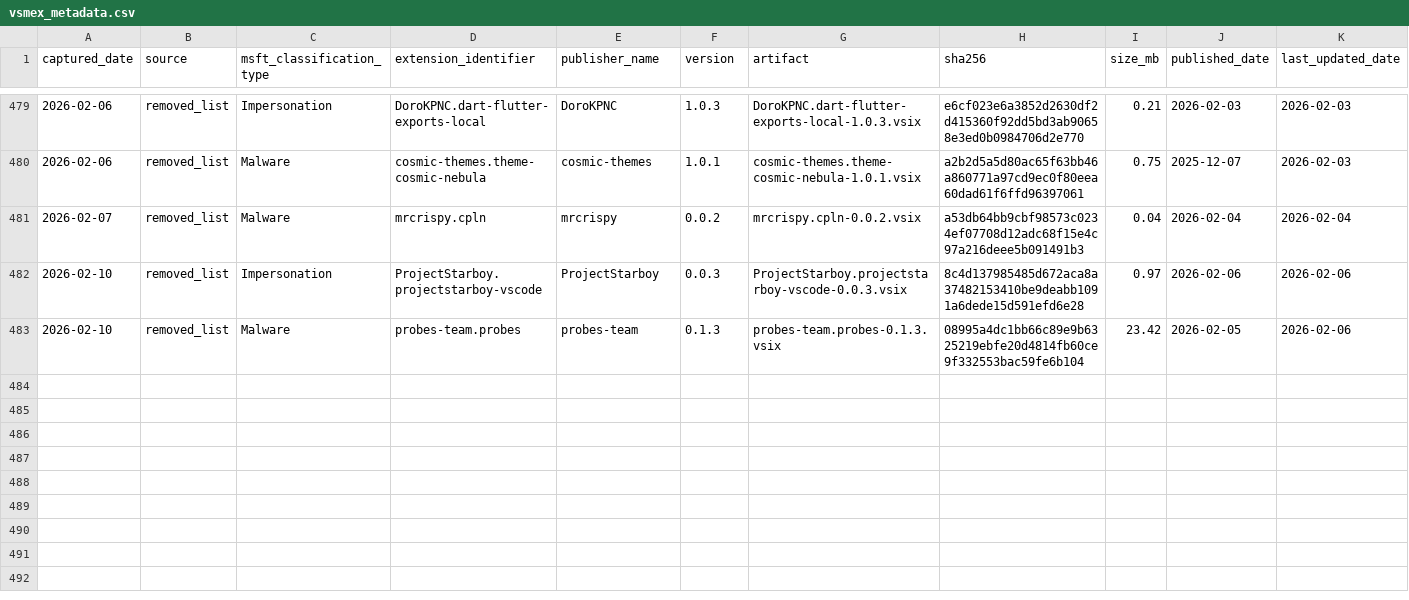
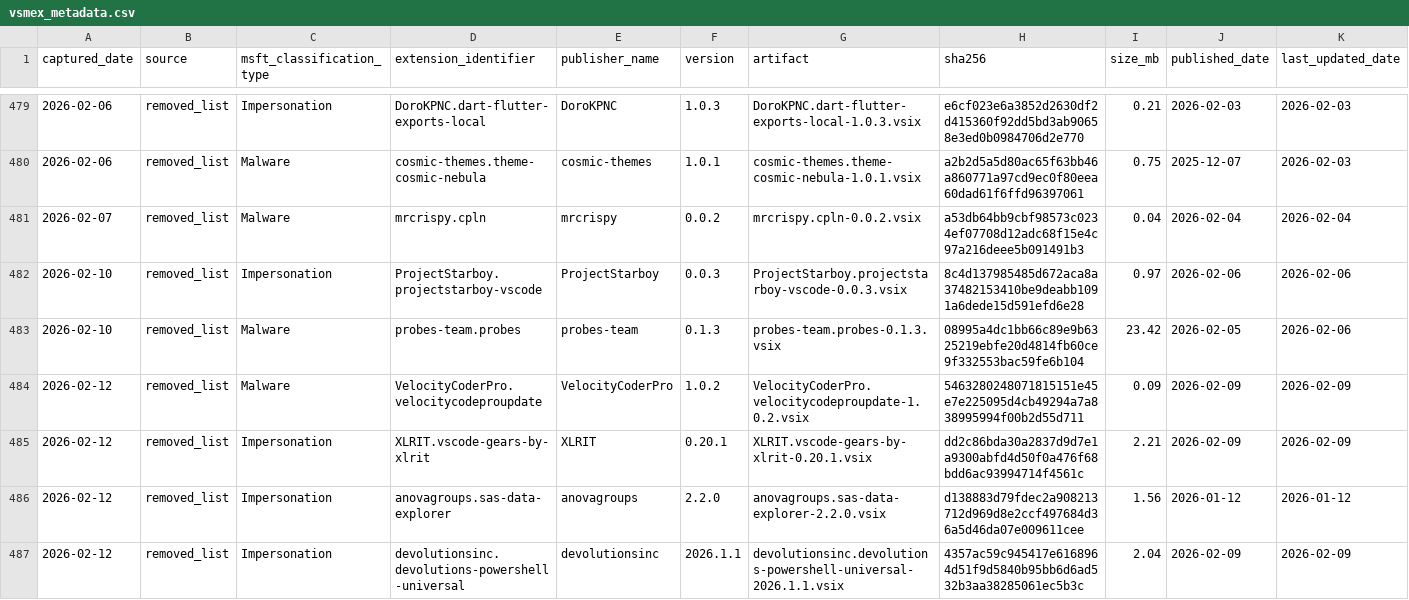
Before and after one commit to kalachkar/vsmex, a CSV file: metadata/vsmex_metadata.csv, drawn as a sheet; only a part is shown, gaps mark what is left out; rows hold the shown columns only; the diff names each change by its address in the sheet, - before the commit and + after, or states it on an @@ line.

Commit message:
Incremental vsmex_metadata (+4 rows, 4 vsix uploads)

```diff
--- a/metadata/vsmex_metadata.csv
+++ b/metadata/vsmex_metadata.csv
+row 484: 2026-02-12 | removed_list | Malware | VelocityCoderPro.velocitycodeproupdate | VelocityCoderPro | 1.0.2 | VelocityCoderPro.velocitycodeproupdate-1.0.2.vsix | 5463280248071815151e45e7e225095d4cb49294a7a838995994f00b2d55d711 | 0.09 | 2026-02-09 | 2026-02-09
+row 485: 2026-02-12 | removed_list | Impersonation | XLRIT.vscode-gears-by-xlrit | XLRIT | 0.20.1 | XLRIT.vscode-gears-by-xlrit-0.20.1.vsix | dd2c86bda30a2837d9d7e1a9300abfd4d50f0a476f68bdd6ac93994714f4561c | 2.21 | 2026-02-09 | 2026-02-09
+row 486: 2026-02-12 | removed_list | Impersonation | anovagroups.sas-data-explorer | anovagroups | 2.2.0 | anovagroups.sas-data-explorer-2.2.0.vsix | d138883d79fdec2a908213712d969d8e2ccf497684d36a5d46da07e009611cee | 1.56 | 2026-01-12 | 2026-01-12
+row 487: 2026-02-12 | removed_list | Impersonation | devolutionsinc.devolutions-powershell-universal | devolutionsinc | 2026.1.1 | devolutionsinc.devolutions-powershell-universal-2026.1.1.vsix | 4357ac59c945417e6168964d51f9d5840b95bb6d6ad532b3aa38285061ec5b3c | 2.04 | 2026-02-09 | 2026-02-09
```
